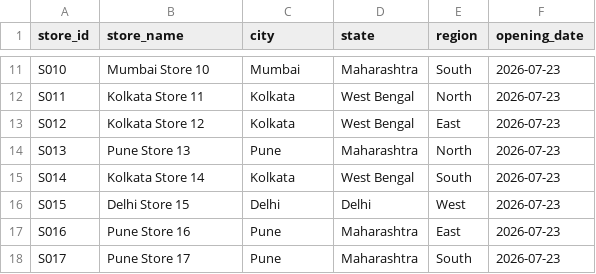
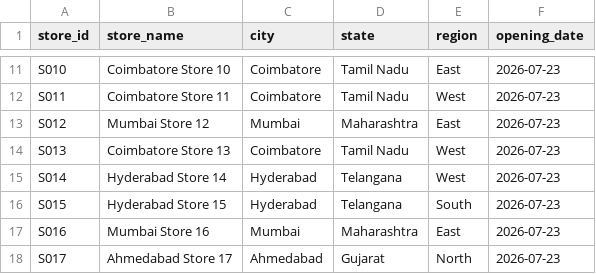
Before and after one commit to prithivnagarajan293-png/enterprise_customer_360_databricks_project, a CSV file: sample_data/batch/stores.csv, drawn as a sheet; only a part is shown, gaps mark what is left out; the diff covers the shown part only; the diff names each change by its address in the sheet, - before the commit and + after, or states it on an @@ line.

```diff
--- a/sample_data/batch/stores.csv
+++ b/sample_data/batch/stores.csv
-B11 (store_name): Mumbai Store 10
+B11 (store_name): Coimbatore Store 10
-C11 (city): Mumbai
+C11 (city): Coimbatore
-D11 (state): Maharashtra
+D11 (state): Tamil Nadu
-E11 (region): South
+E11 (region): East
-B12 (store_name): Kolkata Store 11
+B12 (store_name): Coimbatore Store 11
-C12 (city): Kolkata
+C12 (city): Coimbatore
-D12 (state): West Bengal
+D12 (state): Tamil Nadu
-E12 (region): North
+E12 (region): West
-B13 (store_name): Kolkata Store 12
+B13 (store_name): Mumbai Store 12
-C13 (city): Kolkata
+C13 (city): Mumbai
-D13 (state): West Bengal
+D13 (state): Maharashtra
-B14 (store_name): Pune Store 13
+B14 (store_name): Coimbatore Store 13
-C14 (city): Pune
+C14 (city): Coimbatore
-D14 (state): Maharashtra
+D14 (state): Tamil Nadu
-E14 (region): North
+E14 (region): West
-B15 (store_name): Kolkata Store 14
+B15 (store_name): Hyderabad Store 14
-C15 (city): Kolkata
+C15 (city): Hyderabad
-D15 (state): West Bengal
+D15 (state): Telangana
-E15 (region): South
+E15 (region): West
-B16 (store_name): Delhi Store 15
+B16 (store_name): Hyderabad Store 15
-C16 (city): Delhi
+C16 (city): Hyderabad
-D16 (state): Delhi
+D16 (state): Telangana
-E16 (region): West
+E16 (region): South
-B17 (store_name): Pune Store 16
+B17 (store_name): Mumbai Store 16
-C17 (city): Pune
+C17 (city): Mumbai
-B18 (store_name): Pune Store 17
+B18 (store_name): Ahmedabad Store 17
-C18 (city): Pune
+C18 (city): Ahmedabad
-D18 (state): Maharashtra
+D18 (state): Gujarat
-E18 (region): South
+E18 (region): North
```
Also changed, not shown: 150 edited cells elsewhere in this file, sample_data/batch/employees.csv, sample_data/batch/marketing_campaigns.csv, 6 other files.
